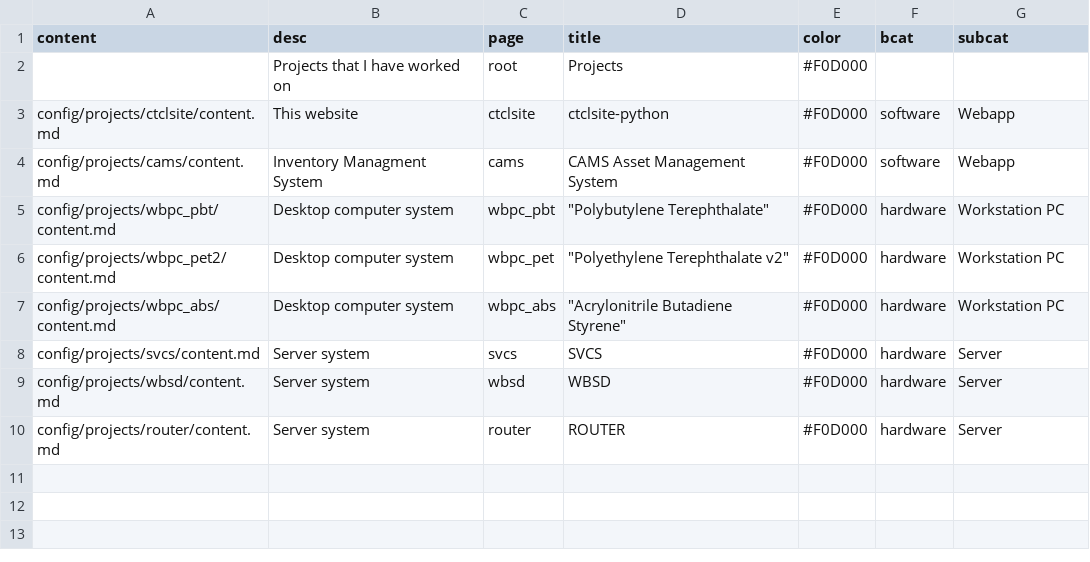
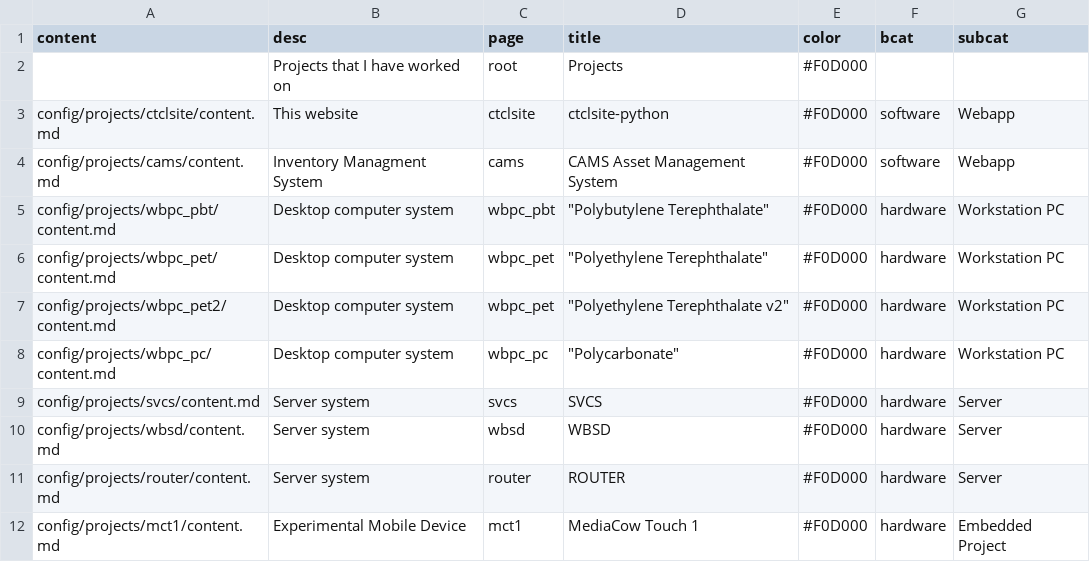
Before and after one commit to ctcl-bregis/ctclsite-python, a CSV file: config/projects/index.csv, drawn as a sheet.

Commit message:
3.2.3 and content updates

```diff
--- a/config/projects/index.csv
+++ b/config/projects/index.csv
@@ -5,4 +5,5 @@ config/projects/cams/content.md,Inventory Managment System,cams,CAMS Asset Manag
 config/projects/wbpc_pbt/content.md,Desktop computer system,wbpc_pbt,"""Polybutylene Terephthalate""",#F0D000,hardware,Workstation PC
+config/projects/wbpc_pet/content.md,Desktop computer system,wbpc_pet,"""Polyethylene Terephthalate""",#F0D000,hardware,Workstation PC
 config/projects/wbpc_pet2/content.md,Desktop computer system,wbpc_pet,"""Polyethylene Terephthalate v2""",#F0D000,hardware,Workstation PC
-config/projects/wbpc_abs/content.md,Desktop computer system,wbpc_abs,"""Acrylonitrile Butadiene Styrene""",#F0D000,hardware,Workstation PC
+config/projects/wbpc_pc/content.md,Desktop computer system,wbpc_pc,"""Polycarbonate""",#F0D000,hardware,Workstation PC
 config/projects/svcs/content.md,Server system,svcs,SVCS,#F0D000,hardware,Server
@@ -10 +11,2 @@ config/projects/wbsd/content.md,Server system,wbsd,WBSD,#F0D000,hardware,Server
 config/projects/router/content.md,Server system,router,ROUTER,#F0D000,hardware,Server
+config/projects/mct1/content.md,Experimental Mobile Device,mct1,MediaCow Touch 1,#F0D000,hardware,Embedded Project
```
Also changed, not shown: 8 other files.
